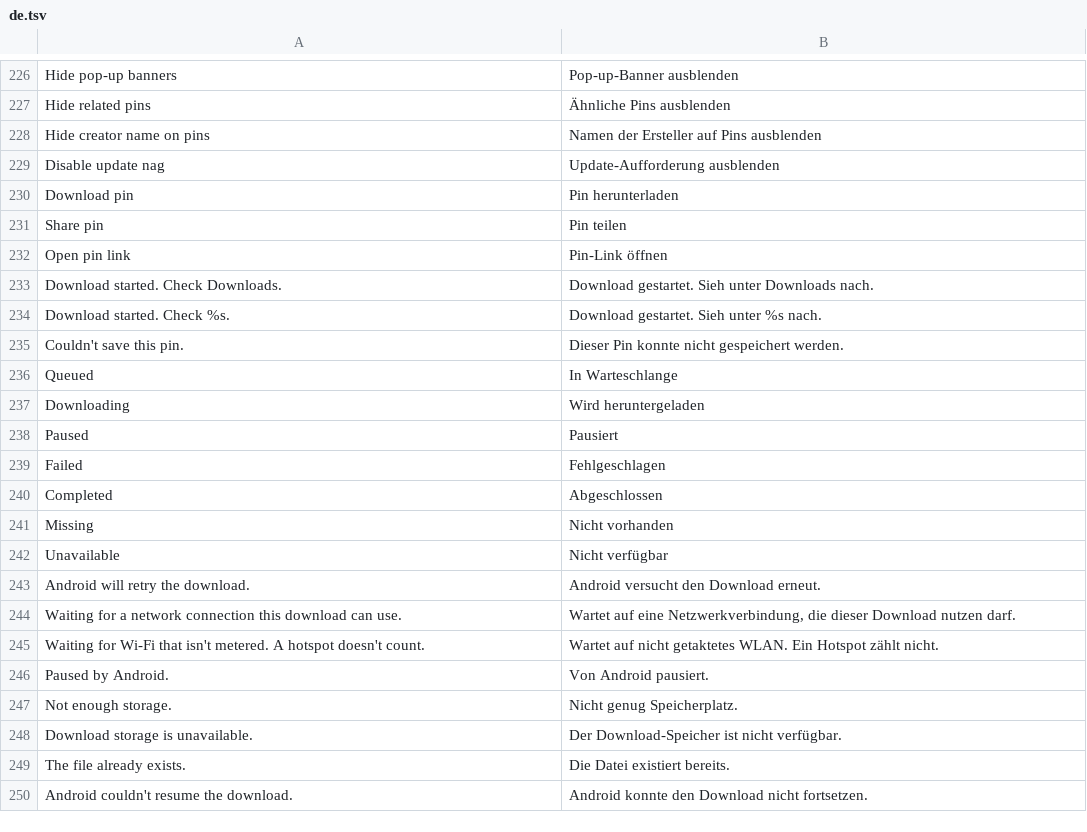
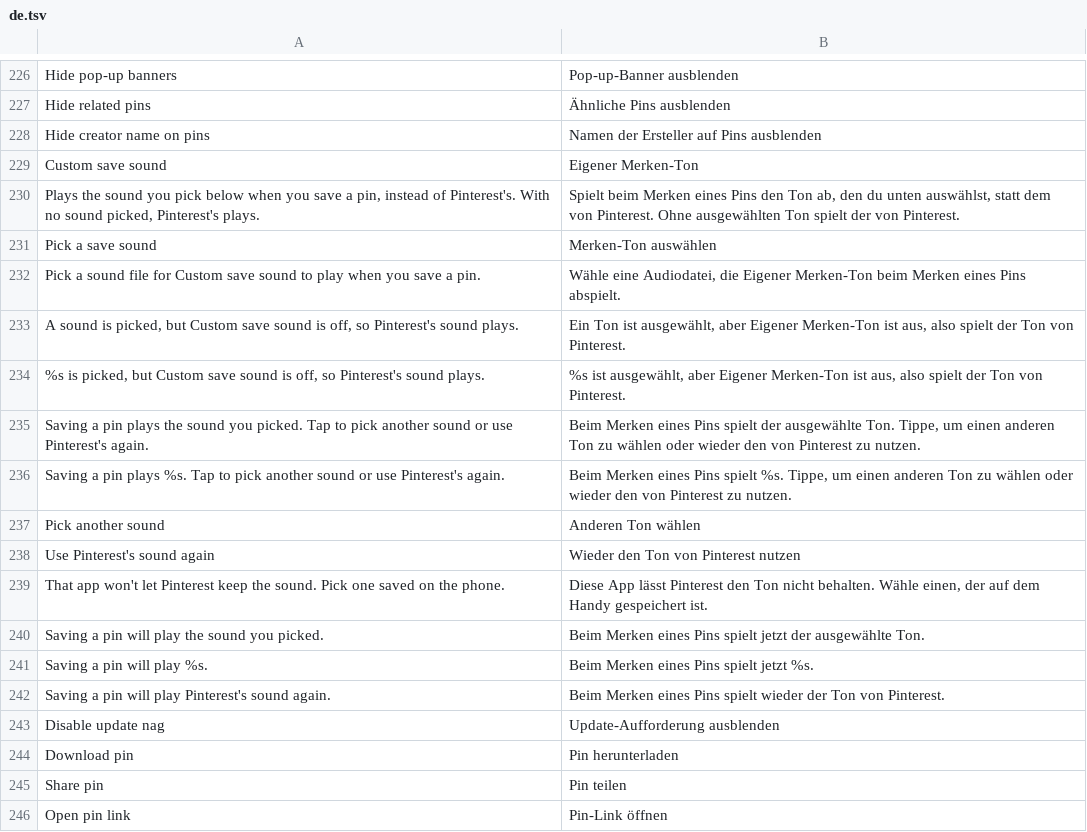
Before and after one commit to SysAdminDoc/HushPinterest, a TSV file: extensions/shared/library/src/main/l10n/de.tsv, drawn as a sheet; only a part is shown, gaps mark what is left out; the shorter side is filled out with more unchanged rows.

Commit message:
feat: play a picked sound file when a pin is saved
New Custom save sound patch, under Theme, with its switch on the Interface
page and off by default. Each place Pinterest makes a player for its save
chime (both pin page presenters, the two pin fragments' save events and the
shared sound player) now asks UiHooks.saveSound on the same registers. With
the switch on and a sound picked, the hook plays that file. Otherwise, or
when the file won't open, Pinterest's chime plays as before. Pinterest's
other sounds are left alone.

Pick a save sound opens Android's file picker for audio, keeps the lasting
read grant so the sound survives a restart, gives back the old grant when
the sound changes, and turns the switch on with the first pick. Once a
sound is picked, the row offers another sound or Pinterest's again.

Refs #41

```diff
--- a/extensions/shared/library/src/main/l10n/de.tsv
+++ b/extensions/shared/library/src/main/l10n/de.tsv
@@ -228,2 +228,16 @@ Hide related pins	Ähnliche Pins ausblenden
 Hide creator name on pins	Namen der Ersteller auf Pins ausblenden
+Custom save sound	Eigener Merken-Ton
+Plays the sound you pick below when you save a pin, instead of Pinterest's. With no sound picked, Pinterest's plays.	Spielt beim Merken eines Pins den Ton ab, den du unten auswählst, statt dem von Pinterest. Ohne ausgewählten Ton spielt der von Pinterest.
+Pick a save sound	Merken-Ton auswählen
+Pick a sound file for Custom save sound to play when you save a pin.	Wähle eine Audiodatei, die Eigener Merken-Ton beim Merken eines Pins abspielt.
+A sound is picked, but Custom save sound is off, so Pinterest's sound plays.	Ein Ton ist ausgewählt, aber Eigener Merken-Ton ist aus, also spielt der Ton von Pinterest.
+%s is picked, but Custom save sound is off, so Pinterest's sound plays.	%s ist ausgewählt, aber Eigener Merken-Ton ist aus, also spielt der Ton von Pinterest.
+Saving a pin plays the sound you picked. Tap to pick another sound or use Pinterest's again.	Beim Merken eines Pins spielt der ausgewählte Ton. Tippe, um einen anderen Ton zu wählen oder wieder den von Pinterest zu nutzen.
+Saving a pin plays %s. Tap to pick another sound or use Pinterest's again.	Beim Merken eines Pins spielt %s. Tippe, um einen anderen Ton zu wählen oder wieder den von Pinterest zu nutzen.
+Pick another sound	Anderen Ton wählen
+Use Pinterest's sound again	Wieder den Ton von Pinterest nutzen
+That app won't let Pinterest keep the sound. Pick one saved on the phone.	Diese App lässt Pinterest den Ton nicht behalten. Wähle einen, der auf dem Handy gespeichert ist.
+Saving a pin will play the sound you picked.	Beim Merken eines Pins spielt jetzt der ausgewählte Ton.
+Saving a pin will play %s.	Beim Merken eines Pins spielt jetzt %s.
+Saving a pin will play Pinterest's sound again.	Beim Merken eines Pins spielt wieder der Ton von Pinterest.
 Disable update nag	Update-Aufforderung ausblenden
```
Also changed, not shown: extensions/shared/library/src/main/l10n/es.tsv, extensions/shared/library/src/main/l10n/in.tsv, 28 other files.
